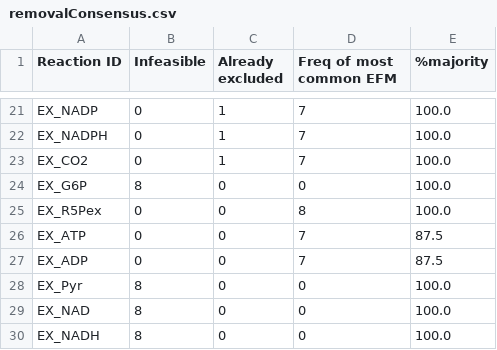
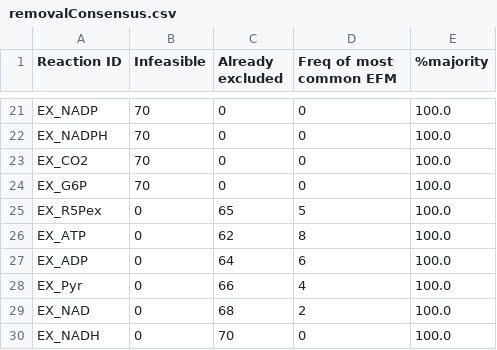
Before and after one commit to LucyBean/Part-III, a CSV file: removalConsensus.csv, drawn as a sheet; only a part is shown, gaps mark what is left out; the diff covers the shown part only; the diff names each change by its address in the sheet, - before the commit and + after, or states it on an @@ line.

```diff
--- a/removalConsensus.csv
+++ b/removalConsensus.csv
-B21:B23 (Infeasible): 0
+B21:B23 (Infeasible): 70
-C21:C23 (Already excluded): 1
+C21:C23 (Already excluded): 0
-D21:D23 (Freq of most common EFM): 7
+D21:D23 (Freq of most common EFM): 0
-B24 (Infeasible): 8
+B24 (Infeasible): 70
-C25 (Already excluded): 0
+C25 (Already excluded): 65
-D25 (Freq of most common EFM): 8
+D25 (Freq of most common EFM): 5
-C26 (Already excluded): 0
+C26 (Already excluded): 62
-D26 (Freq of most common EFM): 7
+D26 (Freq of most common EFM): 8
-E26:E27 (%majority): 87.5
+E26:E27 (%majority): 100.0
-C27 (Already excluded): 0
+C27 (Already excluded): 64
-D27 (Freq of most common EFM): 7
+D27 (Freq of most common EFM): 6
-B28:B30 (Infeasible): 8
+B28:B30 (Infeasible): 0
-C28 (Already excluded): 0
+C28 (Already excluded): 66
-D28 (Freq of most common EFM): 0
+D28 (Freq of most common EFM): 4
-C29 (Already excluded): 0
+C29 (Already excluded): 68
-D29 (Freq of most common EFM): 0
+D29 (Freq of most common EFM): 2
-C30 (Already excluded): 0
+C30 (Already excluded): 70
```
Also changed, not shown: 56 edited cells elsewhere in this file, 7 other files.
